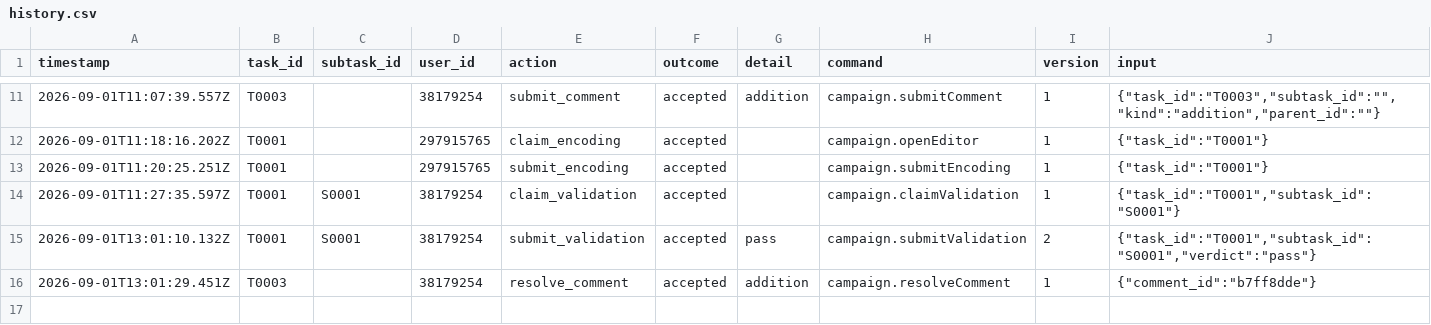
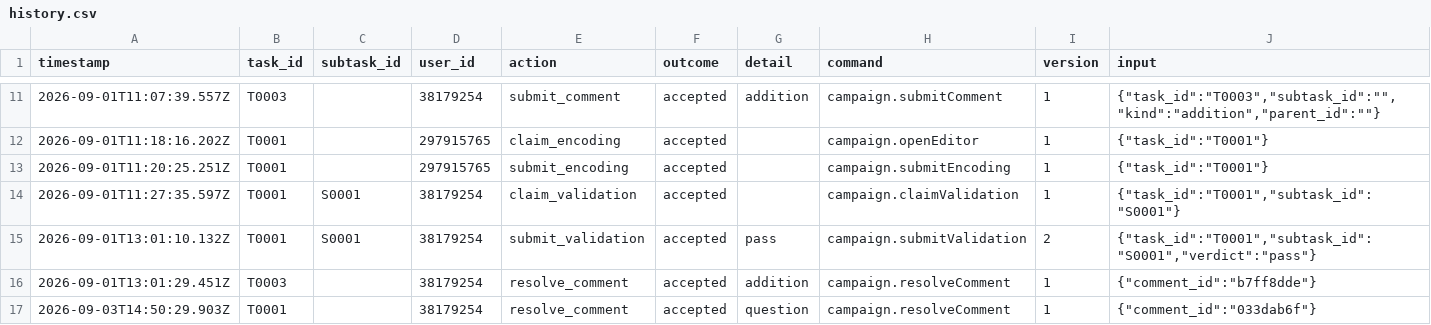
Before and after one commit to ohwjdev/another-campaign, a CSV file: tracking/history.csv, drawn as a sheet; only a part is shown, gaps mark what is left out.

```diff
--- a/tracking/history.csv
+++ b/tracking/history.csv
@@ -16 +16,2 @@ timestamp,task_id,subtask_id,user_id,action,outcome,detail,command,version,input
 2026-09-01T13:01:29.451Z,T0003,,38179254,resolve_comment,accepted,addition,campaign.resolveComment,1,"{""comment_id"":""b7ff8dde""}"
+2026-09-03T14:50:29.903Z,T0001,,38179254,resolve_comment,accepted,question,campaign.resolveComment,1,"{""comment_id"":""033dab6f""}"
```
Also changed, not shown: tracking/comment.csv.
